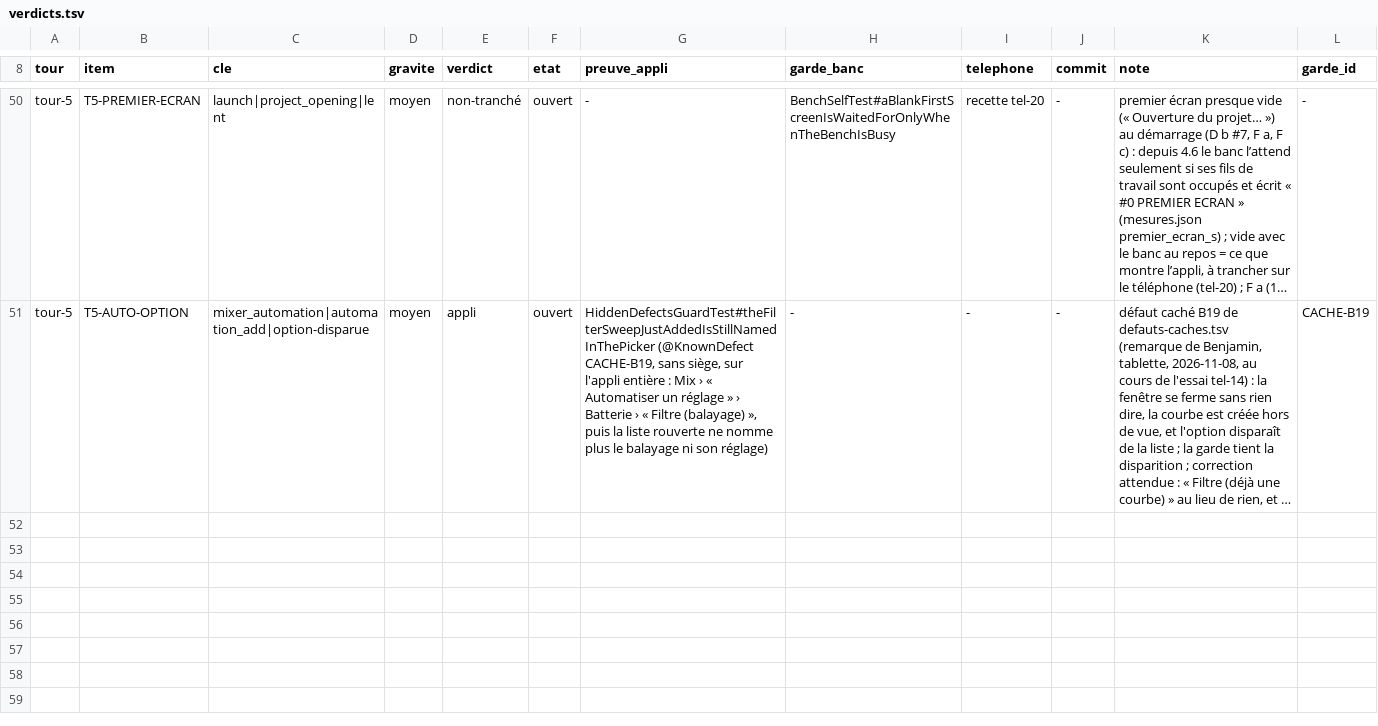
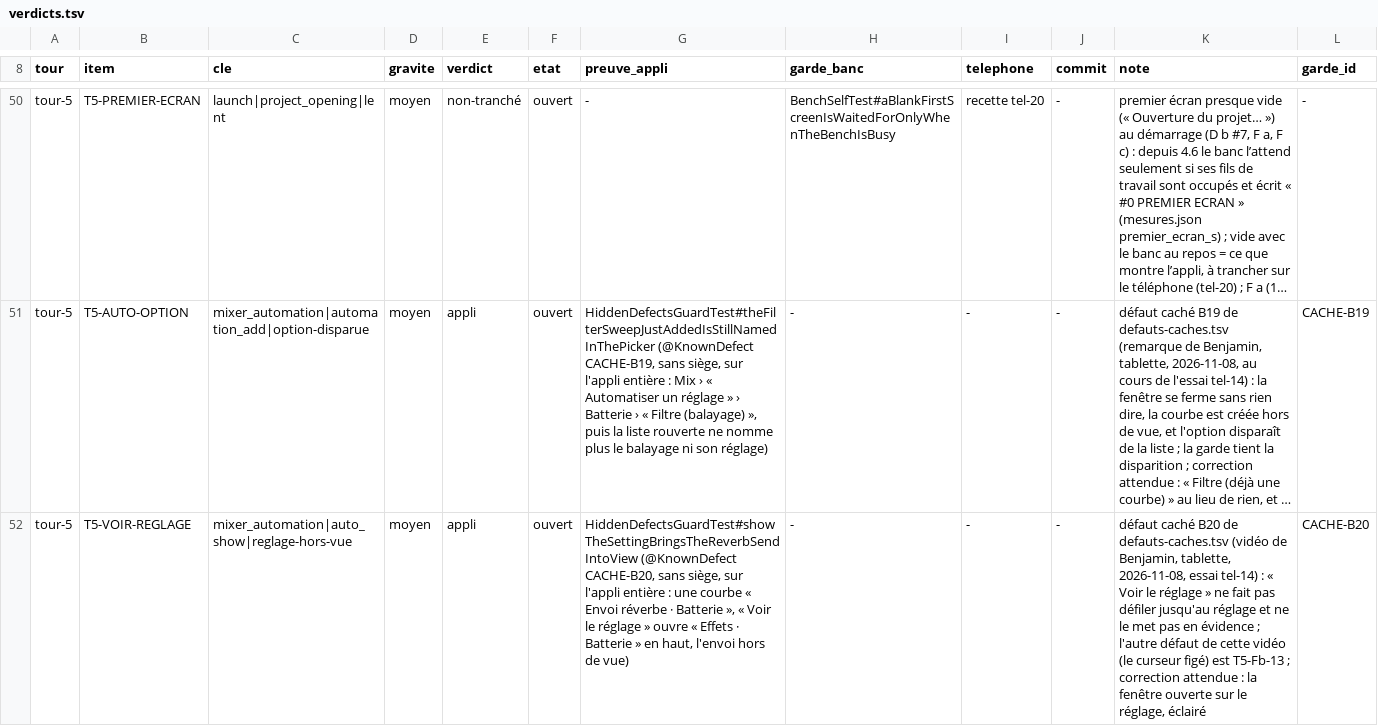
Before and after one commit to benjaminpaquot123-netizen/pocket-studio, a TSV file: docs/audits/ultra/verdicts.tsv, drawn as a sheet; only a part is shown, gaps mark what is left out; long unchanged cells end in …; the diff names each change by its address in the sheet, - before the commit and + after, or states it on an @@ line.

```diff
--- a/docs/audits/ultra/verdicts.tsv
+++ b/docs/audits/ultra/verdicts.tsv
+row 52: tour-5 | T5-VOIR-REGLAGE | mixer_automation|auto_show|reglage-hors-vue | moyen | appli | ouvert | HiddenDefectsGuardTest#showTheSettingBringsTheReverbSendIntoView (@KnownDefect CACHE-B20, sans siège, sur l'appli entière : une courbe « Envoi réverbe · Batterie », « Voir le réglage » ouvre « Effets · Batterie » en haut, l'envoi hors de vue) | - | - | - | défaut caché B20 de defauts-caches.tsv (vidéo de Benjamin, tablette, 2026-11-08, essai tel-14) : « Voir le réglage » ne fait pas défiler jusqu'au réglage et ne le met pas en évidence ; l'autre défaut de cette vidéo (le curseur figé) est T5-Fb-13 ; correction attendue : la fenêtre ouverte sur le réglage, éclairé | CACHE-B20
```
Also changed, not shown: docs/audits/ultra/defauts-caches.tsv, 1 other file.
